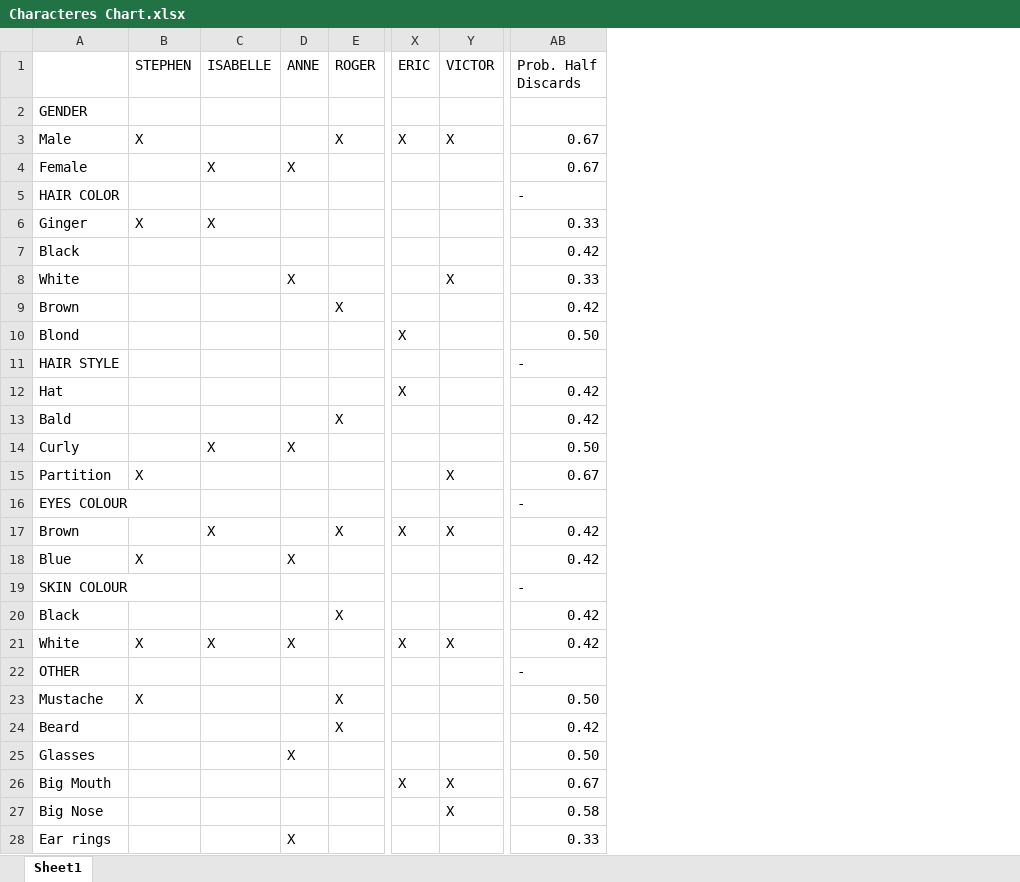
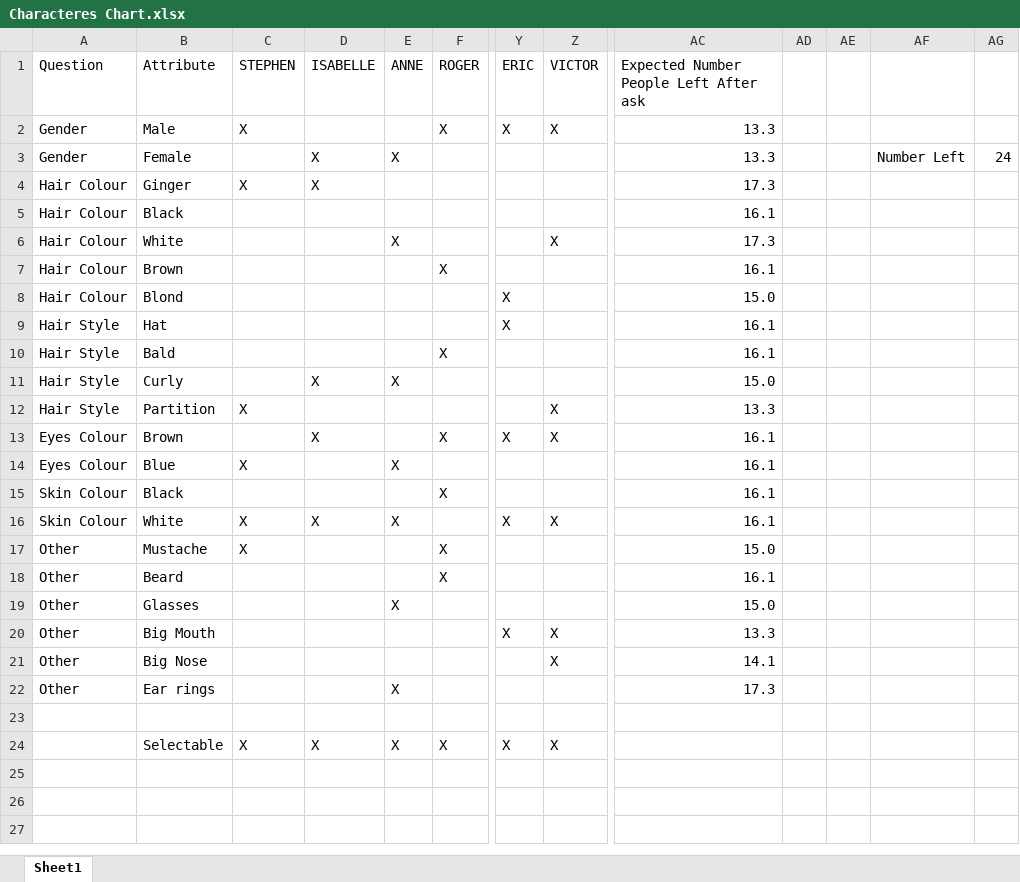
Before and after one commit to miguelromeral/GuessWho, an Excel workbook: Characteres Chart.xlsx, sheet Sheet1, drawn as a sheet; only a part is shown, gaps mark what is left out; values as stored, in another font and other column widths than the file's, no cell formats; table styles not drawn; removed rows and columns are numbered as before the commit, all else as after; rows hold the shown columns only; the diff names each change by its address in the sheet, - before the commit and + after, or states it on an @@ line.

Commit message:
Modified the Probability table to track the AI algorithm to be developed.

```diff
--- a/Characteres Chart.xlsx (sheet Sheet1)
+++ b/Characteres Chart.xlsx (sheet Sheet1)
+column A (Question), rows 2-22: Gender | Gender | Hair Colour | Hair Colour | Hair Colour | Hair Colour | Hair Colour | Hair Style | Hair Style | Hair Style | Hair Style | Eyes Colour | Eyes Colour | Skin Colour | Skin Colour | Other | Other | Other | Other | Other | Other
-column AB (Prob. Half Discards), rows 3-4: 0.67 | 0.67; rows 6-10: 0.33 | 0.42 | 0.33 | 0.42 | 0.50; rows 12-15: 0.42 | 0.42 | 0.50 | 0.67; rows 17-18: 0.42 | 0.42; rows 20-21: 0.42 | 0.42; rows 23-28: 0.50 | 0.42 | 0.50 | 0.67 | 0.58 | 0.33
+column AC, rows 1-22: Expected Number People Left After ask | 13.3 | 13.3 | 17.3 | 16.1 | 17.3 | 16.1 | 15.0 | 16.1 | 16.1 | 15.0 | 13.3 | 16.1 | 16.1 | 16.1 | 16.1 | 15.0 | 16.1 | 15.0 | 13.3 | 14.1 | 17.3
+column AD, empty
+column AE, empty
+column AF, row 3: Number Left
+column AG, row 3: 24
-B1: (empty)
+B1: Attribute
-row 2: GENDER
-row 5: HAIR COLOR |  |  |  |  |  |  | -
-row 11: HAIR STYLE |  |  |  |  |  |  | -
-row 16: EYES COLOUR |  |  |  |  |  |  | -
-row 19: SKIN COLOUR |  |  |  |  |  |  | -
-row 22: OTHER |  |  |  |  |  |  | -
+row 23: (empty)
+row 24:  | Selectable | X | X | X | X | X | X
```
Also changed, not shown: cell formats, formulas that keep their value.
